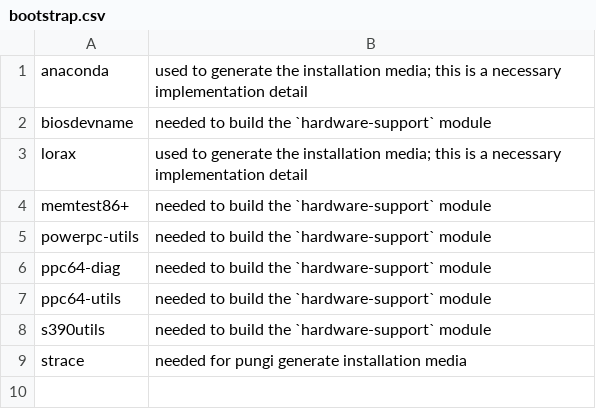
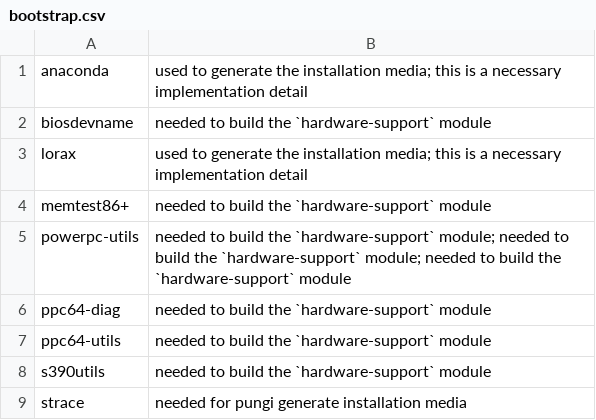
Before and after one commit to fedora-modularity/hp, a CSV file: bootstrap.csv, drawn as a sheet.

```diff
--- a/bootstrap.csv
+++ b/bootstrap.csv
@@ -4,3 +4,3 @@ lorax,"used to generate the installation media; this is a necessary implementati
 memtest86+,"needed to build the `hardware-support` module"
-powerpc-utils,"needed to build the `hardware-support` module"
+powerpc-utils,"needed to build the `hardware-support` module; needed to build the `hardware-support` module; needed to build the `hardware-support` module"
 ppc64-diag,"needed to build the `hardware-support` module"
```
Also changed, not shown: platform.csv, 15 other files.
